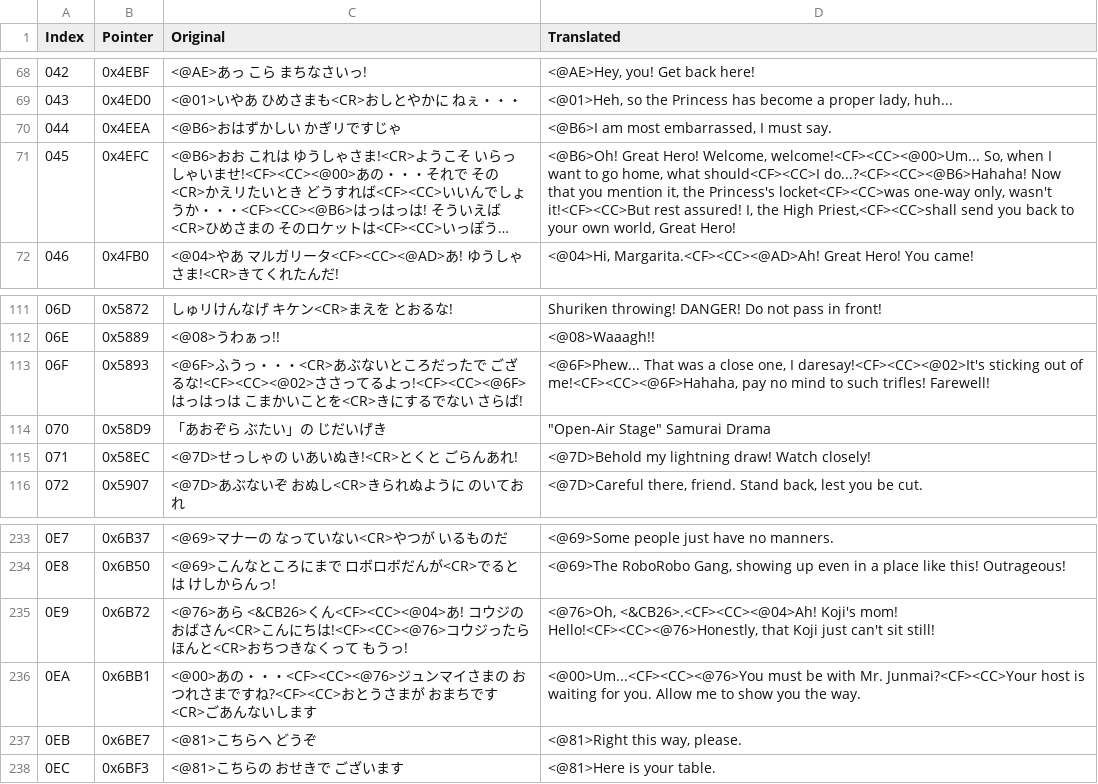
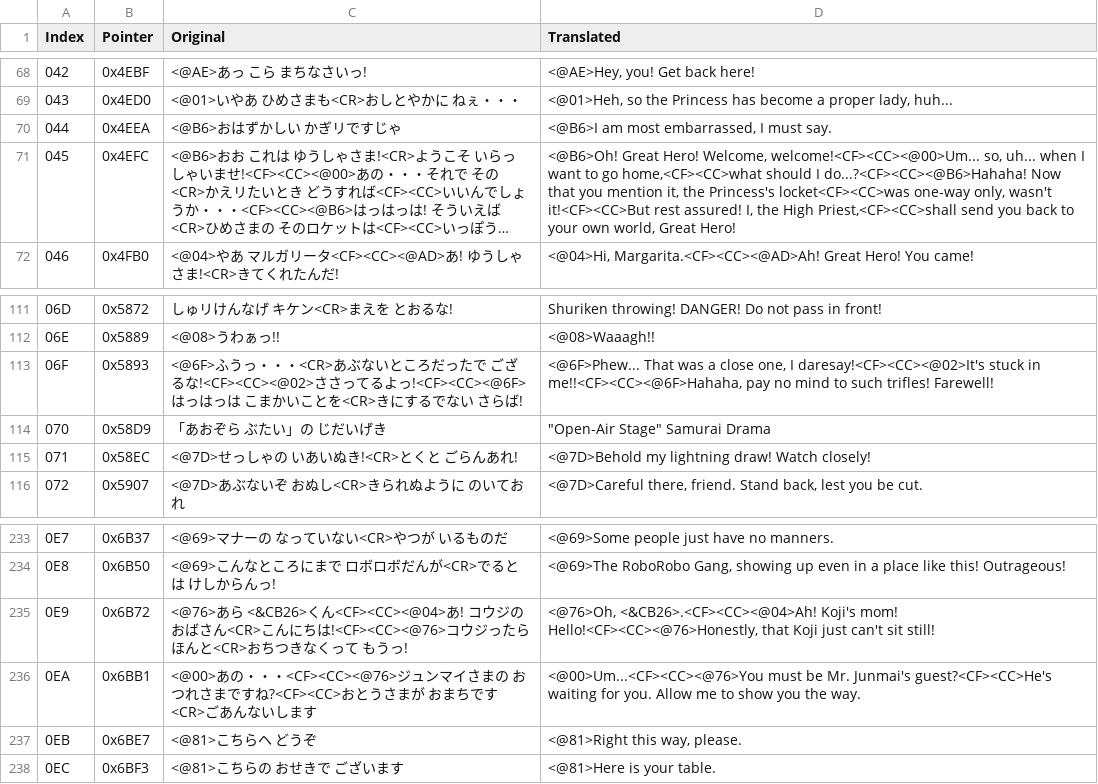
Before and after one commit to Medarotter26/Medarot-2-ENG-Patch, a CSV file: text/dialog/TextSection15.csv, drawn as a sheet; only a part is shown, gaps mark what is left out; long unchanged cells end in …; the diff names each change by its address in the sheet, - before the commit and + after, or states it on an @@ line.

```diff
--- a/text/dialog/TextSection15.csv
+++ b/text/dialog/TextSection15.csv
-D71 (Translated): …Welcome, welcome!<CF><CC><@00>Um... So, when I want to go home, what should<CF><CC>I do...?<CF><CC><@B6>Hahaha! Now…
+D71 (Translated): …Welcome, welcome!<CF><CC><@00>Um... so, uh... when I want to go home,<CF><CC>what should I do...?<CF><CC><@B6>Hahaha! Now…
-D113 (Translated): …I daresay!<CF><CC><@02>It's sticking out of me!<CF><CC><@6F>Hahaha, pay no…
+D113 (Translated): …I daresay!<CF><CC><@02>It's stuck in me!!<CF><CC><@6F>Hahaha, pay no…
-D236 (Translated): …must be with Mr. Junmai?<CF><CC>Your host is waiting for…
+D236 (Translated): …must be Mr. Junmai's guest?<CF><CC>He's waiting for…
```
